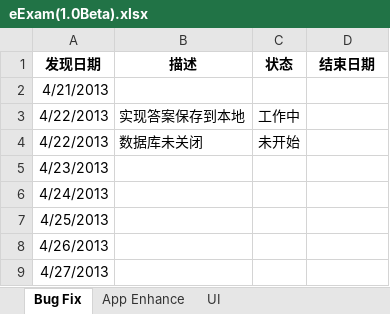
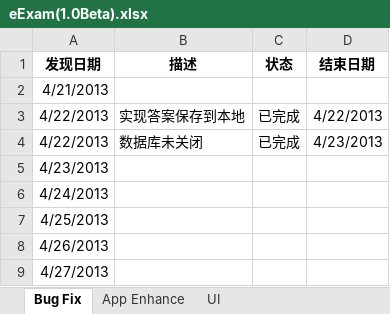
Before and after one commit to zhuotong/android-exam-system, an Excel workbook: MSXT/document/eExamAndroidPad/AndroidPad1.0Beta/eExam(1.0Beta).xlsx, sheet Bug Fix, drawn as a sheet; only a part is shown; values as stored, in another font and other column widths than the file's, no borders; the diff names each change by its address in the sheet, - before the commit and + after, or states it on an @@ line.

```diff
--- a/MSXT/document/eExamAndroidPad/AndroidPad1.0Beta/eExam(1.0Beta).xlsx (sheet Bug Fix)
+++ b/MSXT/document/eExamAndroidPad/AndroidPad1.0Beta/eExam(1.0Beta).xlsx (sheet Bug Fix)
-C3 (状态): 工作中
+C3 (状态): 已完成
-D3 (结束日期): (empty)
+D3 (结束日期): 4/22/2013
-C4 (状态): 未开始
+C4 (状态): 已完成
-D4 (结束日期): (empty)
+D4 (结束日期): 4/23/2013
```
